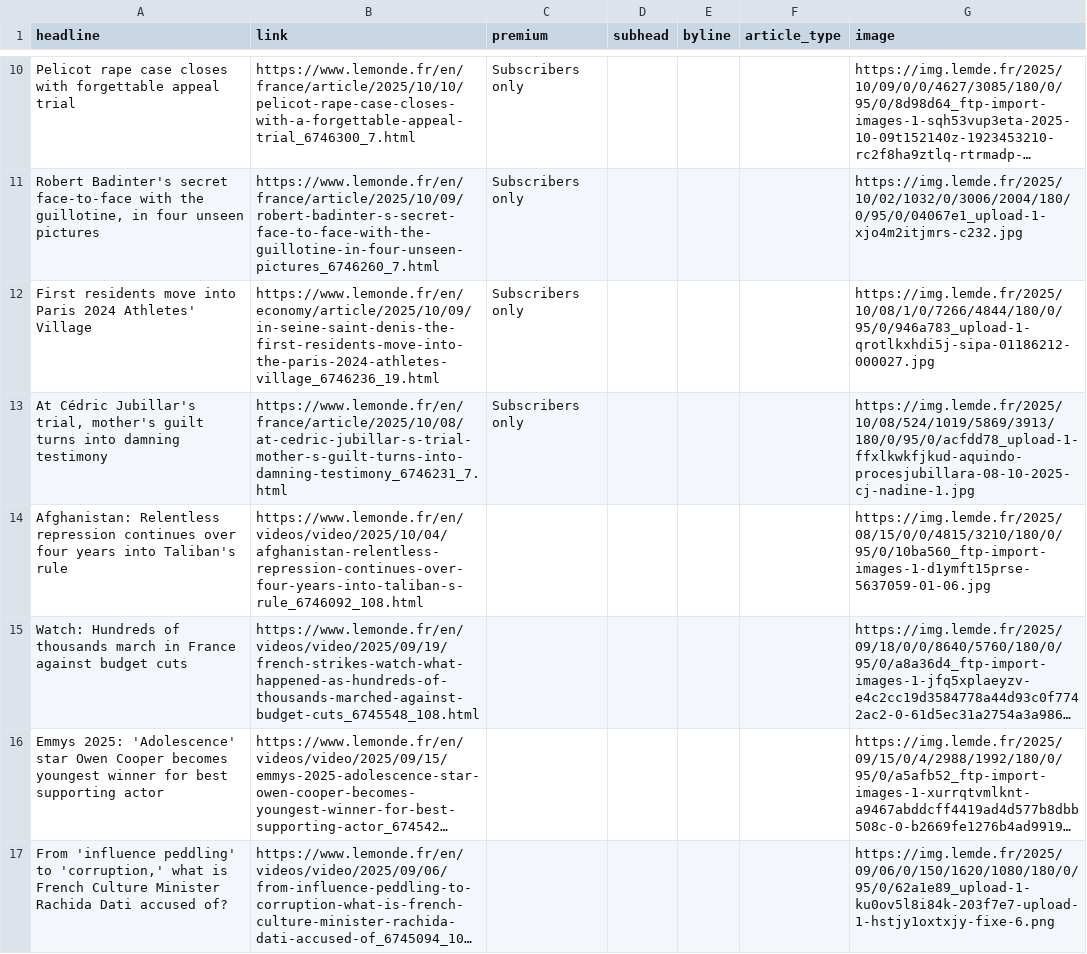
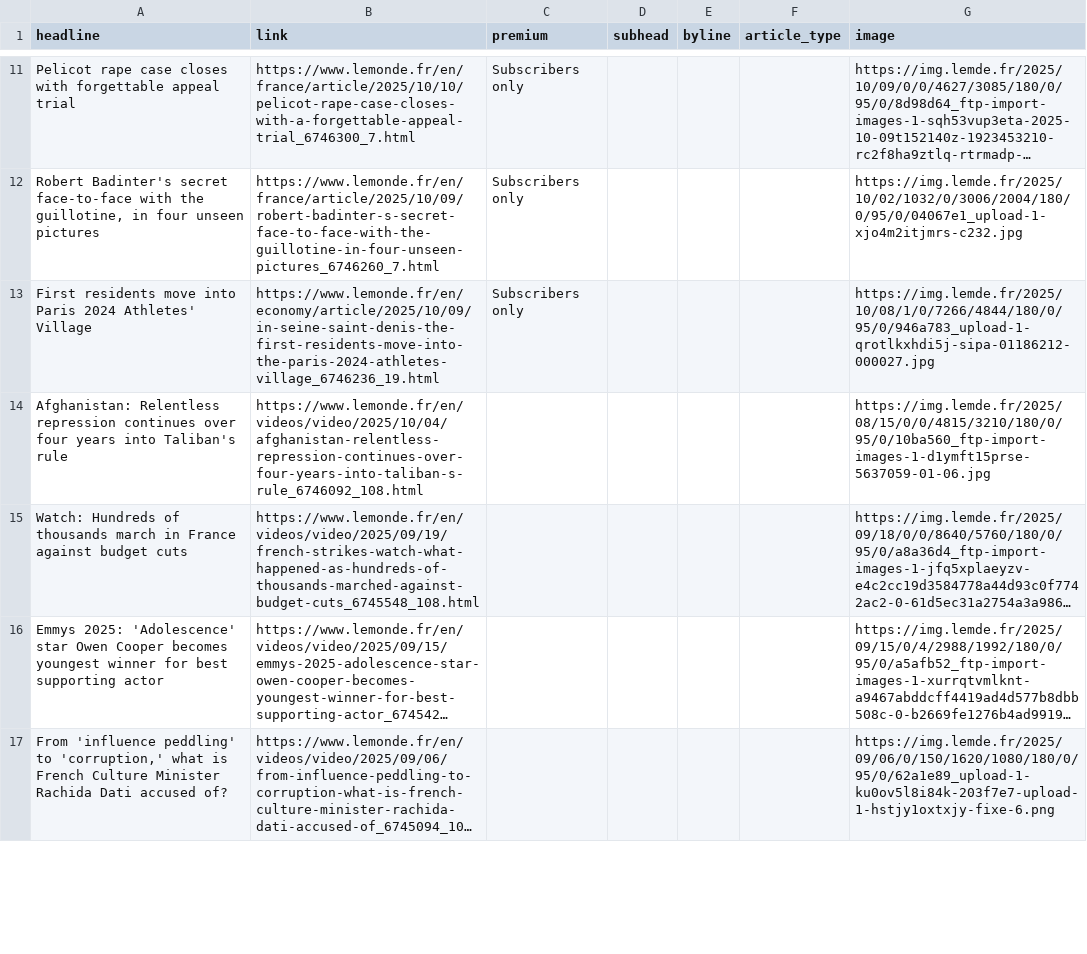
Before and after one commit to teodoracurcic/scraping, a CSV file: le_monde.csv, drawn as a sheet; only a part is shown, gaps mark what is left out; long unchanged cells end in …; removed rows and columns are numbered as before the commit, all else as after; the diff covers the shown part only; the diff names each change by its address in the sheet, - before the commit and + after, or states it on an @@ line.

```diff
--- a/le_monde.csv
+++ b/le_monde.csv
-row 13: At Cédric Jubillar's trial, mother's guilt turns into damning testimony | https://www.lemonde.fr/en/france/article/2025/10/08/at-cedric-jubillar-s-trial-mother-s-guilt-turns-into-damning-testimony_6746231_7.html | Subscribers only |  |  |  | https://img.lemde.fr/2025/10/08/524/1019/5869/3913/180/0/95/0/acfdd78_upload-1-ffxlkwkfjkud-aquindo-procesjubillara-08-10-2025-cj-nadine-1.jpg
```
Also changed, not shown: 20 added rows, 21 removed rows, 1 moved row and 17 edited cells elsewhere in this file.
